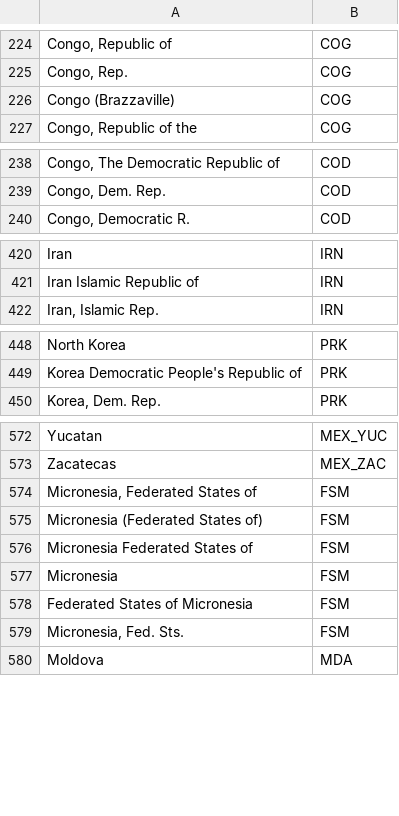
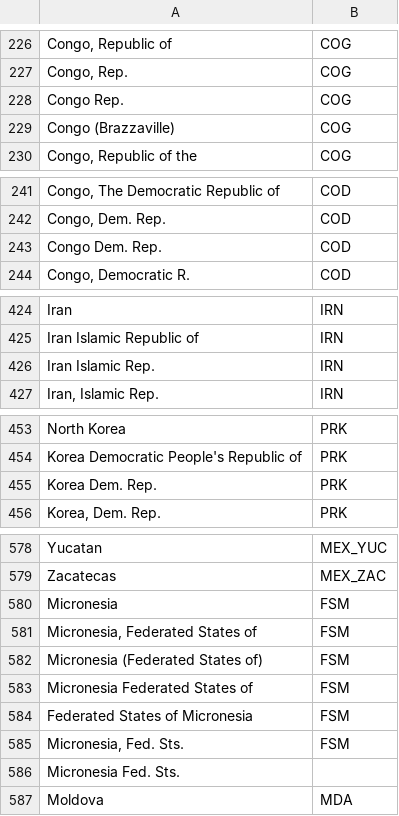
Before and after one commit to Deleetdk/megadataset, a CSV file: inst/extdata/abbreviations.csv, drawn as a sheet; only a part is shown, gaps mark what is left out; the diff covers the shown part only.

```diff
--- a/inst/extdata/abbreviations.csv
+++ b/inst/extdata/abbreviations.csv
@@ -225,2 +227,3 @@ Congo, Republic of;COG
 Congo, Rep.;COG
+Congo Rep.;COG
 Congo (Brazzaville);COG
@@ -239,2 +242,3 @@ Congo, The Democratic Republic of;COD
 Congo, Dem. Rep.;COD
+Congo Dem. Rep.;COD
 Congo, Democratic R.;COD
@@ -421,2 +425,3 @@ Iran;IRN
 Iran Islamic Republic of;IRN
+Iran Islamic Rep.;IRN
 Iran, Islamic Rep.;IRN
@@ -449,2 +454,3 @@ North Korea;PRK
 Korea Democratic People's Republic of;PRK
+Korea Dem. Rep.;PRK
 Korea, Dem. Rep.;PRK
@@ -573,2 +579,3 @@ Yucatan;MEX_YUC
 Zacatecas;MEX_ZAC
+Micronesia;FSM
 Micronesia, Federated States of;FSM
@@ -576,5 +583,5 @@ Micronesia (Federated States of);FSM
 Micronesia Federated States of;FSM
-Micronesia;FSM
 Federated States of Micronesia;FSM
 Micronesia, Fed. Sts.;FSM
+Micronesia Fed. Sts.;
 Moldova;MDA
```
Also changed, not shown: 7 added rows and 7 edited cells elsewhere in this file, inst/extdata/megadataset.csv, inst/extdata/sources.csv, 6 other files.
